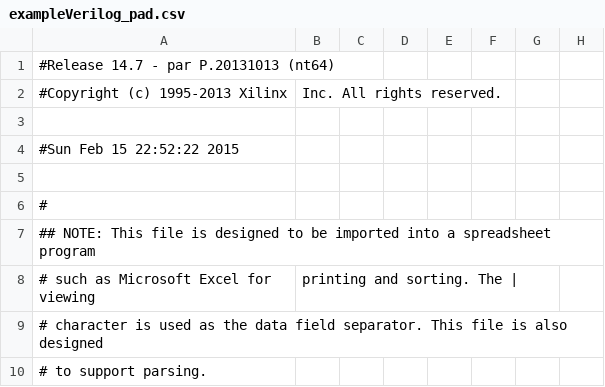
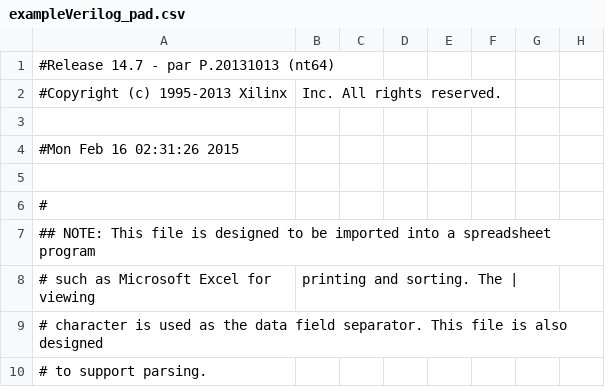
Before and after one commit to nahallacman/CST345, a CSV file: Midterm/Problem01/Problem01/exampleVerilog_pad.csv, drawn as a sheet; only a part is shown; the diff names each change by its address in the sheet, - before the commit and + after, or states it on an @@ line.

```diff
--- a/Midterm/Problem01/Problem01/exampleVerilog_pad.csv
+++ b/Midterm/Problem01/Problem01/exampleVerilog_pad.csv
-A4: #Sun Feb 15 22:52:22 2015
+A4: #Mon Feb 16 02:31:26 2015
```
Also changed, not shown: 43 other files.
